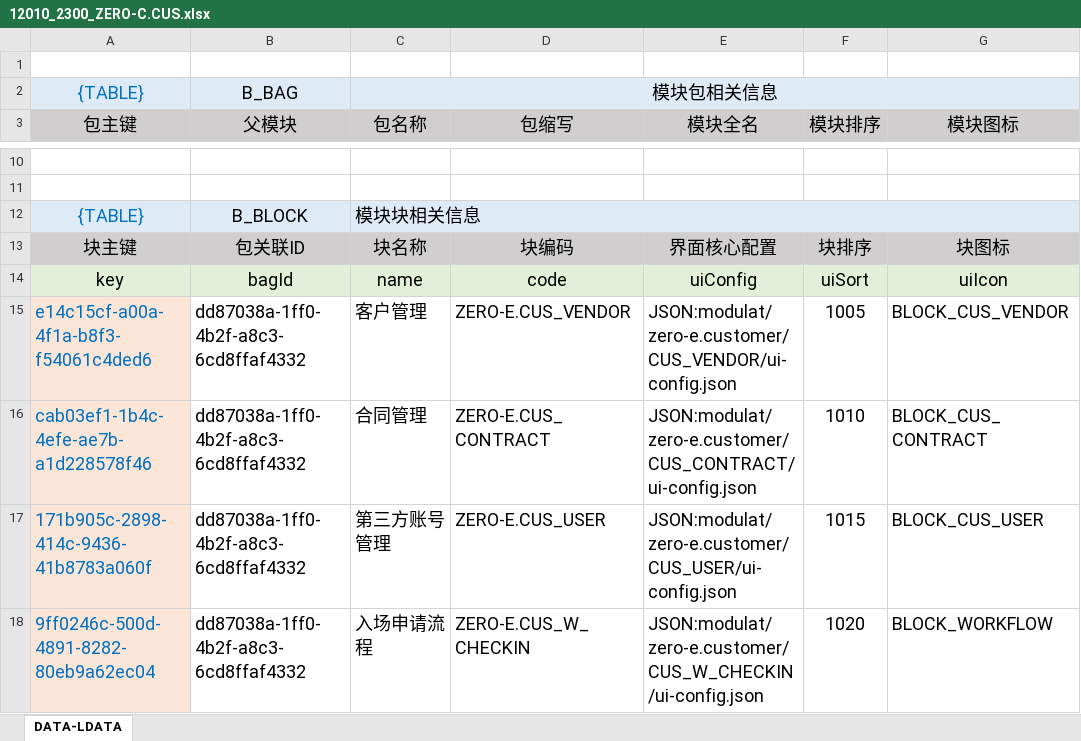
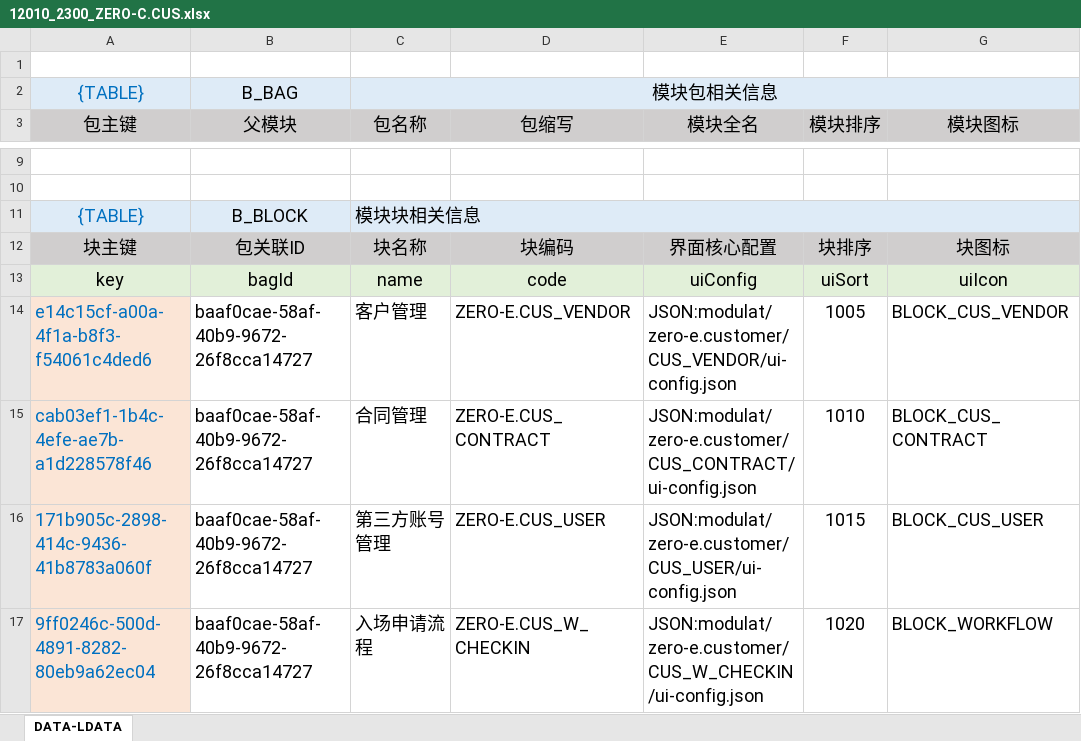
Before and after one commit to silentbalanceyh/vertx-zero, an Excel workbook: vertx-env/exec-toolkit/configuration/modulat/zero-erp/12010_2300_ZERO-C.CUS.xlsx, sheet DATA-LDATA, drawn as a sheet; only a part is shown, gaps mark what is left out; values as stored, in another font and other column widths than the file's, no borders; addresses are those after the commit; the diff covers the shown part only; the diff names each change by its address in the sheet, - before the commit and + after, or states it on an @@ line.

```diff
--- a/vertx-env/exec-toolkit/configuration/modulat/zero-erp/12010_2300_ZERO-C.CUS.xlsx (sheet DATA-LDATA)
+++ b/vertx-env/exec-toolkit/configuration/modulat/zero-erp/12010_2300_ZERO-C.CUS.xlsx (sheet DATA-LDATA)
-B14:B17 (父模块): dd87038a-1ff0-4b2f-a8c3-6cd8ffaf4332
+B14:B17 (父模块): baaf0cae-58af-40b9-9672-26f8cca14727
```
Also changed, not shown: 1 removed row and 3 edited cells elsewhere in this sheet, vertx-pin/zero-erp/src/main/resources/plugin/erp/oob/modulat/12010_2300_ZERO-C.CUS.xlsx.
